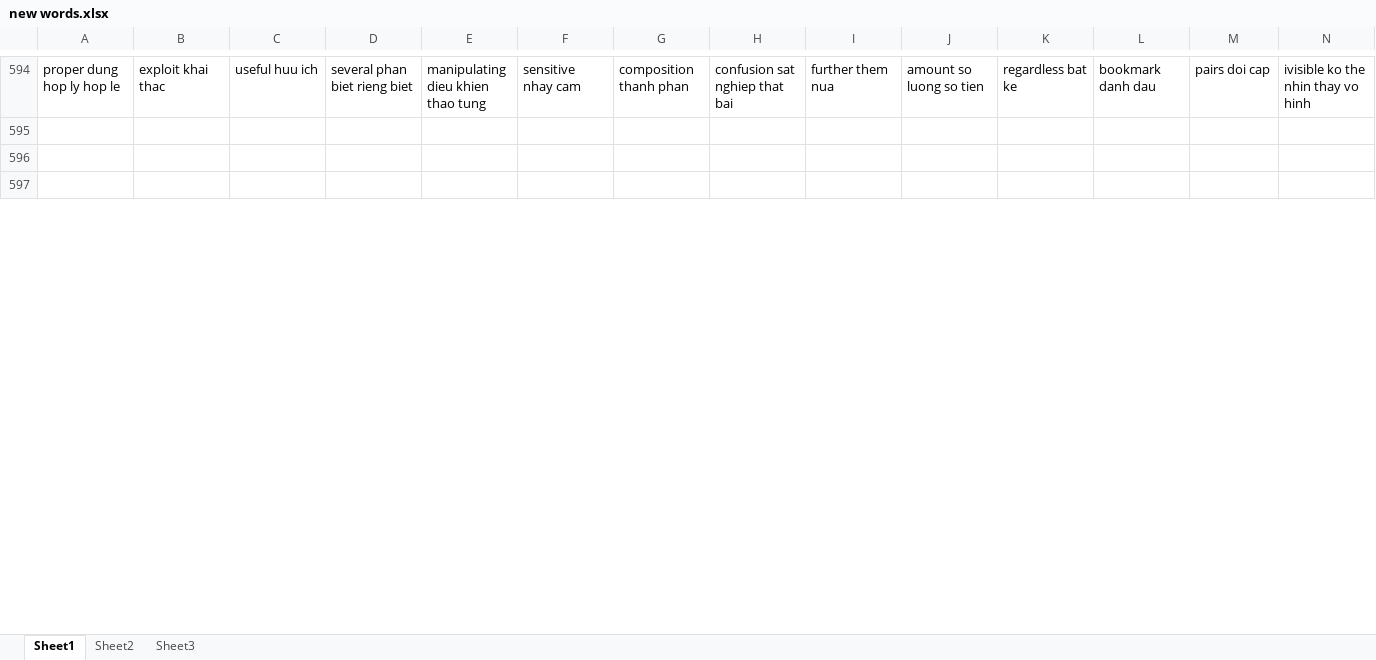
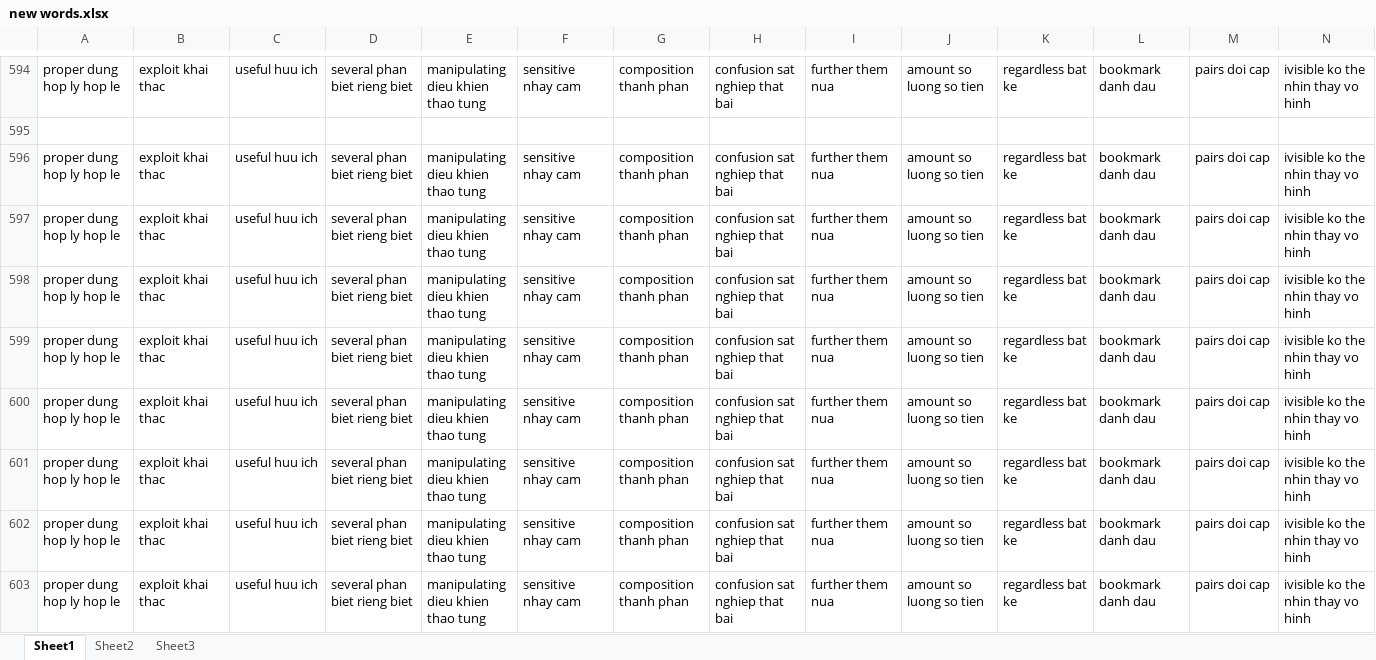
Before and after one commit to laquythi/laquythi.github.io, an Excel workbook: NOTE/new words.xlsx, sheet Sheet1, drawn as a sheet; only a part is shown, gaps mark what is left out; the shorter side is filled out with more unchanged rows; values as stored, in another font and other column widths than the file's, no borders; rows hold the shown columns only; the diff covers the shown part only; the diff names each change by its address in the sheet, - before the commit and + after, or states it on an @@ line.

```diff
--- a/NOTE/new words.xlsx (sheet Sheet1)
+++ b/NOTE/new words.xlsx (sheet Sheet1)
+row 596: proper dung hop ly hop le | exploit khai thac | useful huu ich | several phan biet rieng biet | manipulating dieu khien thao tung | sensitive nhay cam | composition thanh phan | confusion sat nghiep that bai | further them nua | amount so luong so tien | regardless bat ke | bookmark danh dau | pairs doi cap | ivisible ko the nhin thay vo hinh
+row 597: proper dung hop ly hop le | exploit khai thac | useful huu ich | several phan biet rieng biet | manipulating dieu khien thao tung | sensitive nhay cam | composition thanh phan | confusion sat nghiep that bai | further them nua | amount so luong so tien | regardless bat ke | bookmark danh dau | pairs doi cap | ivisible ko the nhin thay vo hinh
+row 598: proper dung hop ly hop le | exploit khai thac | useful huu ich | several phan biet rieng biet | manipulating dieu khien thao tung | sensitive nhay cam | composition thanh phan | confusion sat nghiep that bai | further them nua | amount so luong so tien | regardless bat ke | bookmark danh dau | pairs doi cap | ivisible ko the nhin thay vo hinh
+row 599: proper dung hop ly hop le | exploit khai thac | useful huu ich | several phan biet rieng biet | manipulating dieu khien thao tung | sensitive nhay cam | composition thanh phan | confusion sat nghiep that bai | further them nua | amount so luong so tien | regardless bat ke | bookmark danh dau | pairs doi cap | ivisible ko the nhin thay vo hinh
+row 600: proper dung hop ly hop le | exploit khai thac | useful huu ich | several phan biet rieng biet | manipulating dieu khien thao tung | sensitive nhay cam | composition thanh phan | confusion sat nghiep that bai | further them nua | amount so luong so tien | regardless bat ke | bookmark danh dau | pairs doi cap | ivisible ko the nhin thay vo hinh
+row 601: proper dung hop ly hop le | exploit khai thac | useful huu ich | several phan biet rieng biet | manipulating dieu khien thao tung | sensitive nhay cam | composition thanh phan | confusion sat nghiep that bai | further them nua | amount so luong so tien | regardless bat ke | bookmark danh dau | pairs doi cap | ivisible ko the nhin thay vo hinh
+row 602: proper dung hop ly hop le | exploit khai thac | useful huu ich | several phan biet rieng biet | manipulating dieu khien thao tung | sensitive nhay cam | composition thanh phan | confusion sat nghiep that bai | further them nua | amount so luong so tien | regardless bat ke | bookmark danh dau | pairs doi cap | ivisible ko the nhin thay vo hinh
+row 603: proper dung hop ly hop le | exploit khai thac | useful huu ich | several phan biet rieng biet | manipulating dieu khien thao tung | sensitive nhay cam | composition thanh phan | confusion sat nghiep that bai | further them nua | amount so luong so tien | regardless bat ke | bookmark danh dau | pairs doi cap | ivisible ko the nhin thay vo hinh
```
Also changed, not shown: 36 added rows, 14 removed rows, 6 edited cells and cell formats elsewhere in this sheet, 25 other files.
